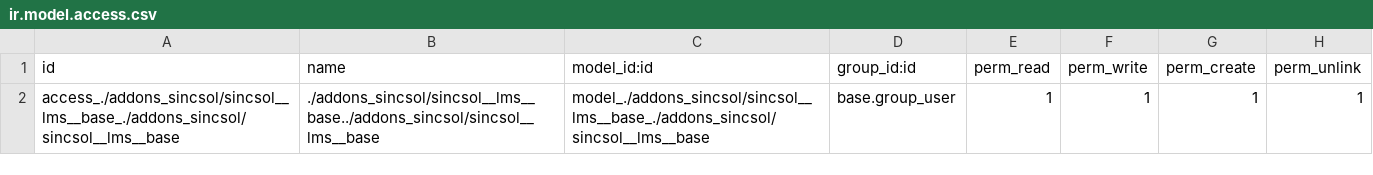
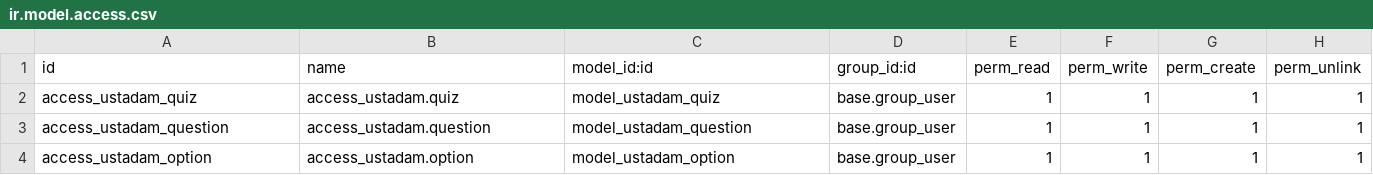
Before and after one commit to mooojn/addons_ustadam, a CSV file: sincsol__lms__base/security/ir.model.access.csv, drawn as a sheet.

Commit message:
quiz views

```diff
--- a/sincsol__lms__base/security/ir.model.access.csv
+++ b/sincsol__lms__base/security/ir.model.access.csv
@@ -1,2 +1,4 @@
 id,name,model_id:id,group_id:id,perm_read,perm_write,perm_create,perm_unlink
-access_./addons_sincsol/sincsol__lms__base_./addons_sincsol/sincsol__lms__base,./addons_sincsol/sincsol__lms__base../addons_sincsol/sincsol__lms__base,model_./addons_sincsol/sincsol__lms__base_./addons_sincsol/sincsol__lms__base,base.group_user,1,1,1,1
+access_ustadam_quiz,access_ustadam.quiz,model_ustadam_quiz,base.group_user,1,1,1,1
+access_ustadam_question,access_ustadam.question,model_ustadam_question,base.group_user,1,1,1,1
+access_ustadam_option,access_ustadam.option,model_ustadam_option,base.group_user,1,1,1,1
```
Also changed, not shown: 8 other files.
